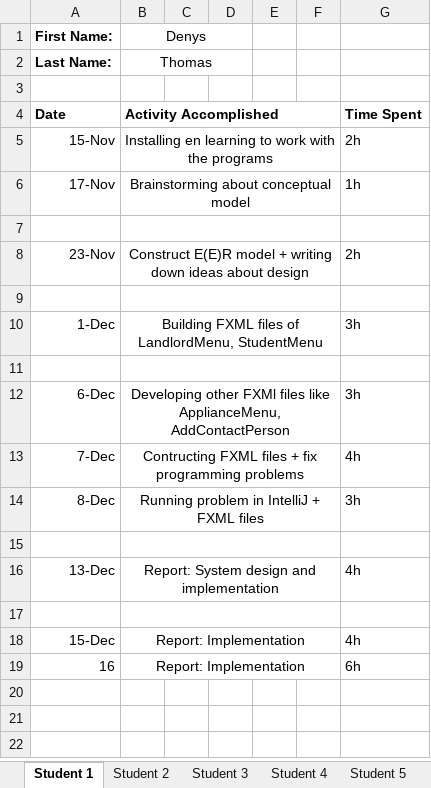
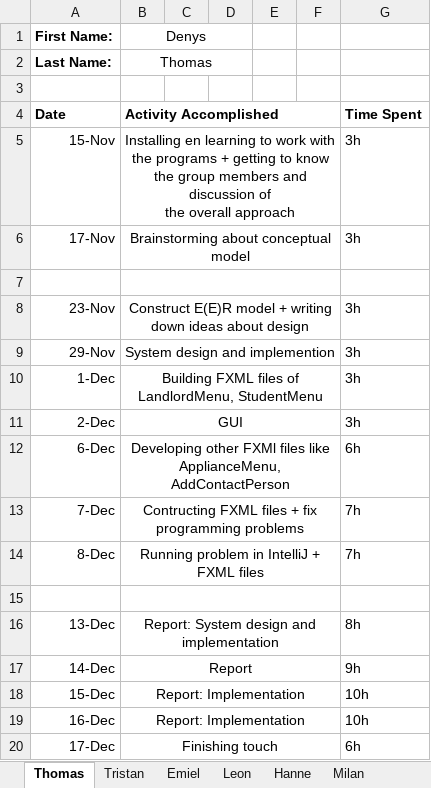
Before and after one commit to Thodnys/GroupProject2122-misproject-23, an Excel workbook: ProjectTimeSheet.xlsx, sheet Thomas, drawn as a sheet; values as stored, in another font and other column widths than the file's, no borders; removed rows and columns are numbered as before the commit, all else as after; ↵ is a line break in a cell; the diff names each change by its address in the sheet, - before the commit and + after, or states it on an @@ line.

```diff
--- a/ProjectTimeSheet.xlsx (sheet Thomas)
+++ b/ProjectTimeSheet.xlsx (sheet Thomas)
-sheet tab: Student 1
+sheet tab: Thomas
-sheet tab: Student 2
+sheet tab: Tristan
-sheet tab: Student 3
+sheet tab: Emiel
-sheet tab: Student 4
+sheet tab: Leon
-sheet tab: Student 5
+sheet tab: Hanne
-B5 (Denys): …the programs
+B5 (Denys): …the programs + getting to know the group members and discussion of ↵ the overall approach
-G5: 2h
+G5: 3h
-G6: 1h
+G6: 3h
-G8: 2h
+G8: 3h
+row 9: 29-Nov | System design and implemention |  |  |  |  | 3h
+row 11: 2-Dec | GUI |  |  |  |  | 3h
+row 12: 6-Dec | Developing other FXMl files like ApplianceMenu, AddContactPerson |  |  |  |  | 6h
+row 13: 7-Dec | Contructing FXML files + fix programming problems |  |  |  |  | 7h
+row 14: 8-Dec | Running problem in IntelliJ + FXML files |  |  |  |  | 7h
-row 11: (empty)
-row 12: 6-Dec | Developing other FXMl files like ApplianceMenu, AddContactPerson |  |  |  |  | 3h
-row 13: 7-Dec | Contructing FXML files + fix programming problems |  |  |  |  | 4h
-row 14: 8-Dec | Running problem in IntelliJ + FXML files |  |  |  |  | 3h
-row 15: (empty)
-G16: 4h
+G16: 8h
-row 17: (empty)
+row 17: 14-Dec | Report |  |  |  |  | 9h
-G18: 4h
+G18: 10h
-row 19: 16 | Report: Implementation |  |  |  |  | 6h
+row 19: 16-Dec | Report: Implementation |  |  |  |  | 10h
+row 20: 17-Dec | Finishing touch |  |  |  |  | 6h
```
Also changed, not shown: sheet Leon, sheet Milan, sheet Tristan, sheet Hanne, sheet Emiel, sheet Summary, other sheet tabs.
